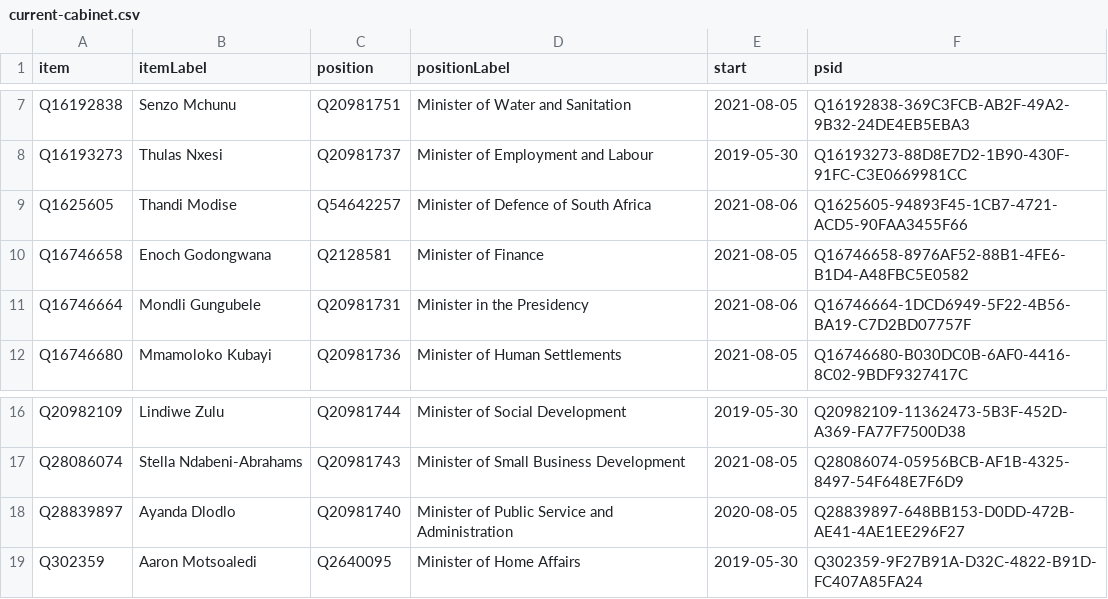
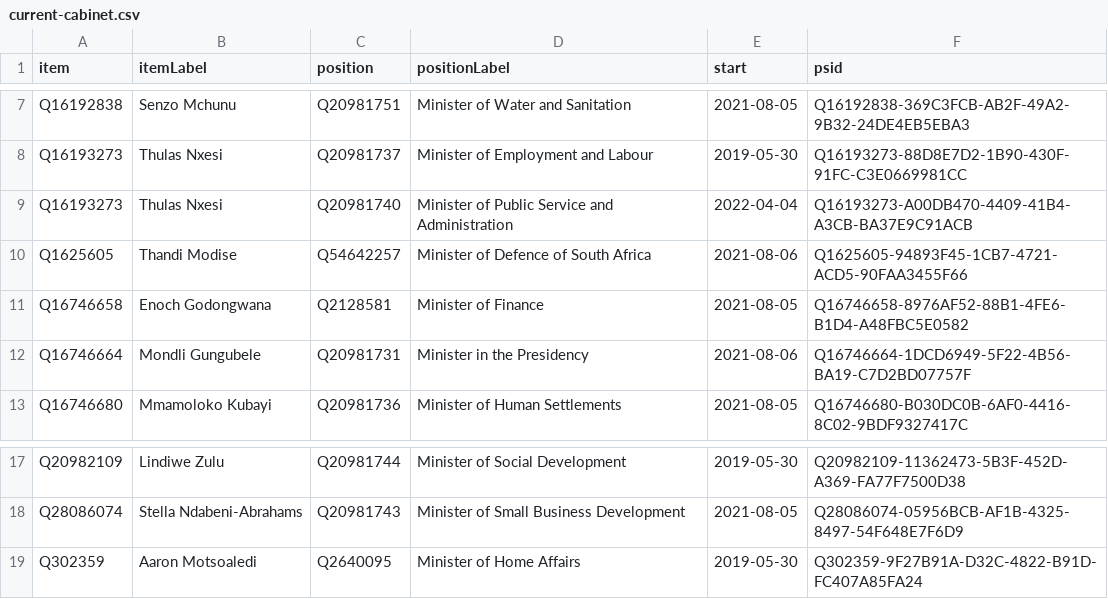
Before and after one commit to every-politician-scrapers/south-africa-cabinet, a CSV file: wikidata/results/current-cabinet.csv, drawn as a sheet; only a part is shown, gaps mark what is left out.

Commit message:
Run SPARQL queries

```diff
--- a/wikidata/results/current-cabinet.csv
+++ b/wikidata/results/current-cabinet.csv
@@ -8,2 +8,3 @@ Q16192838,Senzo Mchunu,Q20981751,Minister of Water and Sanitation,2021-08-05,Q16
 Q16193273,Thulas Nxesi,Q20981737,Minister of Employment and Labour,2019-05-30,Q16193273-88D8E7D2-1B90-430F-91FC-C3E0669981CC
+Q16193273,Thulas Nxesi,Q20981740,Minister of Public Service and Administration,2022-04-04,Q16193273-A00DB470-4409-41B4-A3CB-BA37E9C91ACB
 Q1625605,Thandi Modise,Q54642257,Minister of Defence of South Africa,2021-08-06,Q1625605-94893F45-1CB7-4721-ACD5-90FAA3455F66
@@ -17,3 +18,2 @@ Q20982109,Lindiwe Zulu,Q20981744,Minister of Social Development,2019-05-30,Q2098
 Q28086074,Stella Ndabeni-Abrahams,Q20981743,Minister of Small Business Development,2021-08-05,Q28086074-05956BCB-AF1B-4325-8497-54F648E7F6D9
-Q28839897,Ayanda Dlodlo,Q20981740,Minister of Public Service and Administration,2020-08-05,Q28839897-648BB153-D0DD-472B-AE41-4AE1EE296F27
 Q302359,Aaron Motsoaledi,Q2640095,Minister of Home Affairs,2019-05-30,Q302359-9F27B91A-D32C-4822-B91D-FC407A85FA24
```
